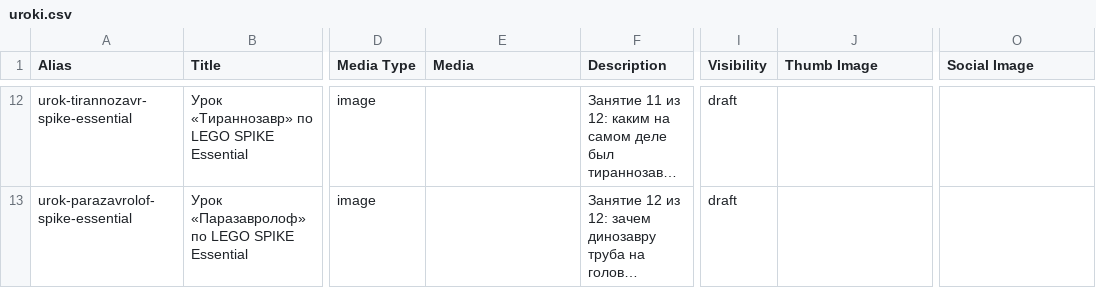
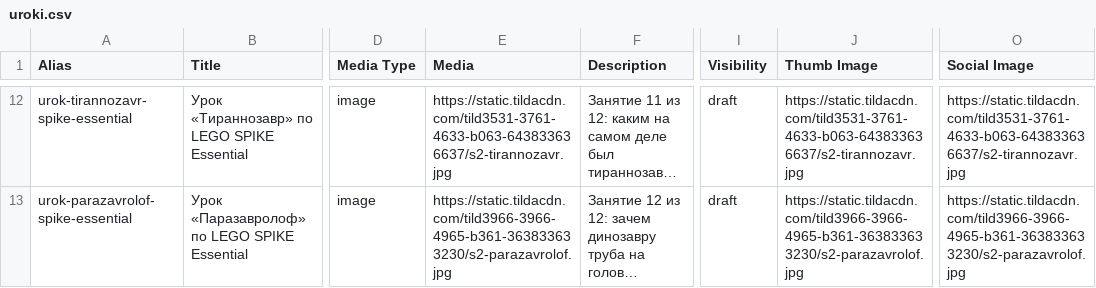
Before and after one commit to vadimshukin95-sys/legobot-covers, a CSV file: uroki/spike-essential-2/uroki.csv, drawn as a sheet; only a part is shown, gaps mark what is left out; long unchanged cells end in …; the diff covers the shown part only; the diff names each change by its address in the sheet, - before the commit and + after, or states it on an @@ line.

```diff
--- a/uroki/spike-essential-2/uroki.csv
+++ b/uroki/spike-essential-2/uroki.csv
-E12 (Media): (empty)
+E12 (Media): https://static.tildacdn.com/tild3531-3761-4633-b063-643833636637/s2-tirannozavr.jpg
-J12 (Thumb Image): (empty)
+J12 (Thumb Image): https://static.tildacdn.com/tild3531-3761-4633-b063-643833636637/s2-tirannozavr.jpg
-O12 (Social Image): (empty)
+O12 (Social Image): https://static.tildacdn.com/tild3531-3761-4633-b063-643833636637/s2-tirannozavr.jpg
-E13 (Media): (empty)
+E13 (Media): https://static.tildacdn.com/tild3966-3966-4965-b361-363833633230/s2-parazavrolof.jpg
-J13 (Thumb Image): (empty)
+J13 (Thumb Image): https://static.tildacdn.com/tild3966-3966-4965-b361-363833633230/s2-parazavrolof.jpg
-O13 (Social Image): (empty)
+O13 (Social Image): https://static.tildacdn.com/tild3966-3966-4965-b361-363833633230/s2-parazavrolof.jpg
```
Also changed, not shown: 30 edited cells elsewhere in this file, uroki/robo-park/uroki.csv, uroki/spike-essential-3/uroki.csv, 6 other files.
